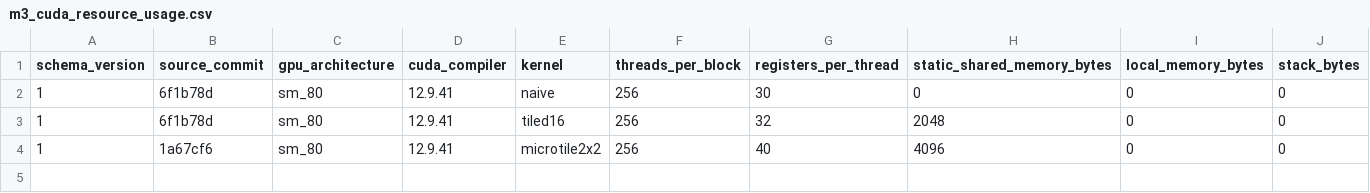
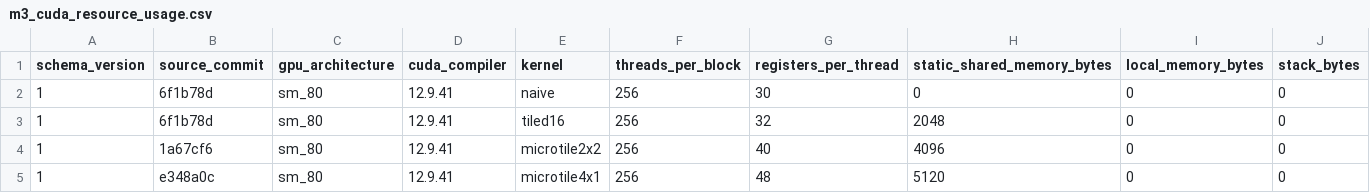
Before and after one commit to vaughaningram/gpu-perf-model, a CSV file: results/m3_cuda_resource_usage.csv, drawn as a sheet; only a part is shown; rows hold the shown columns only; the diff names each change by its address in the sheet, - before the commit and + after, or states it on an @@ line.

Commit message:
Complete M4 microtile shape study

```diff
--- a/results/m3_cuda_resource_usage.csv
+++ b/results/m3_cuda_resource_usage.csv
+row 5: 1 | e348a0c | sm_80 | 12.9.41 | microtile4x1 | 256 | 48 | 5120 | 0 | 0
```
Also changed, not shown: 6 other files.
